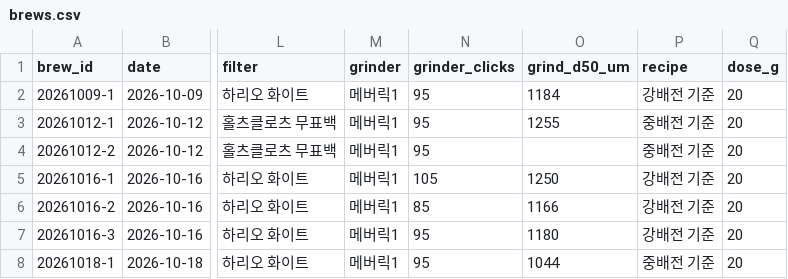
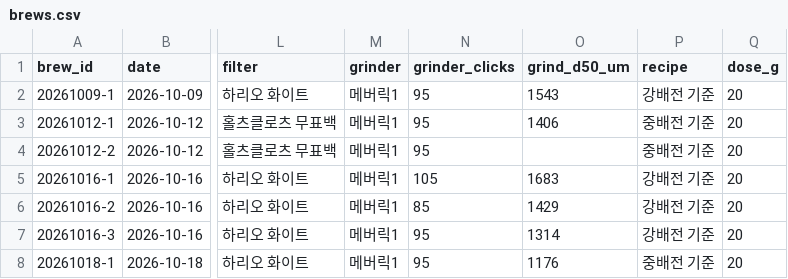
Before and after one commit to lucky-lake/business-agent-lab, a CSV file: drip-coffee/data/brews.csv, drawn as a sheet; only a part is shown, gaps mark what is left out; the diff names each change by its address in the sheet, - before the commit and + after, or states it on an @@ line.

```diff
--- a/drip-coffee/data/brews.csv
+++ b/drip-coffee/data/brews.csv
-O2 (grind_d50_um): 1184
+O2 (grind_d50_um): 1543
-O3 (grind_d50_um): 1255
+O3 (grind_d50_um): 1406
-O5 (grind_d50_um): 1250
+O5 (grind_d50_um): 1683
-O6 (grind_d50_um): 1166
+O6 (grind_d50_um): 1429
-O7 (grind_d50_um): 1180
+O7 (grind_d50_um): 1314
-O8 (grind_d50_um): 1044
+O8 (grind_d50_um): 1176
```
Also changed, not shown: drip-coffee/data/grind_photos.csv, 15 other files.
